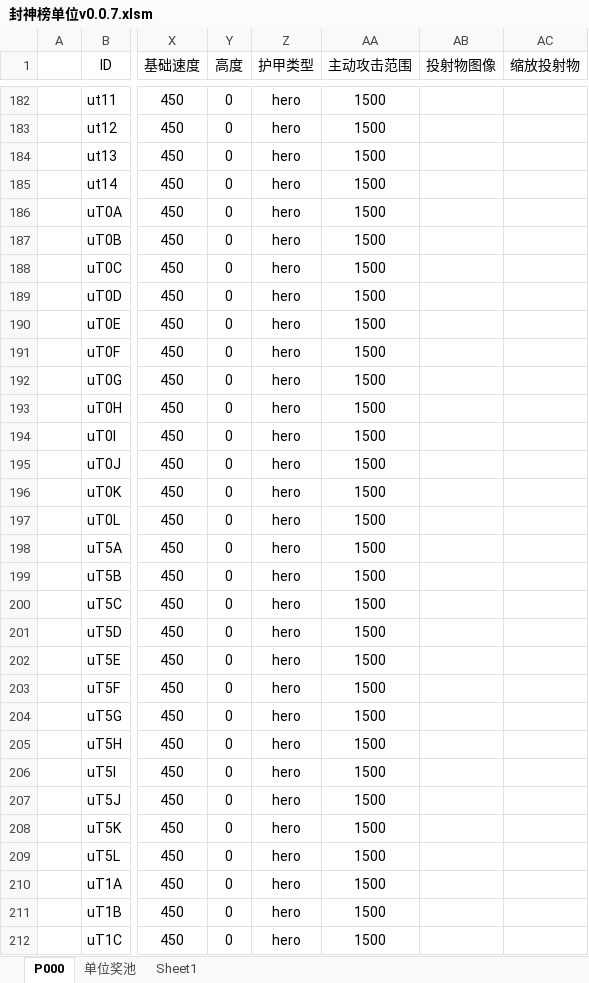
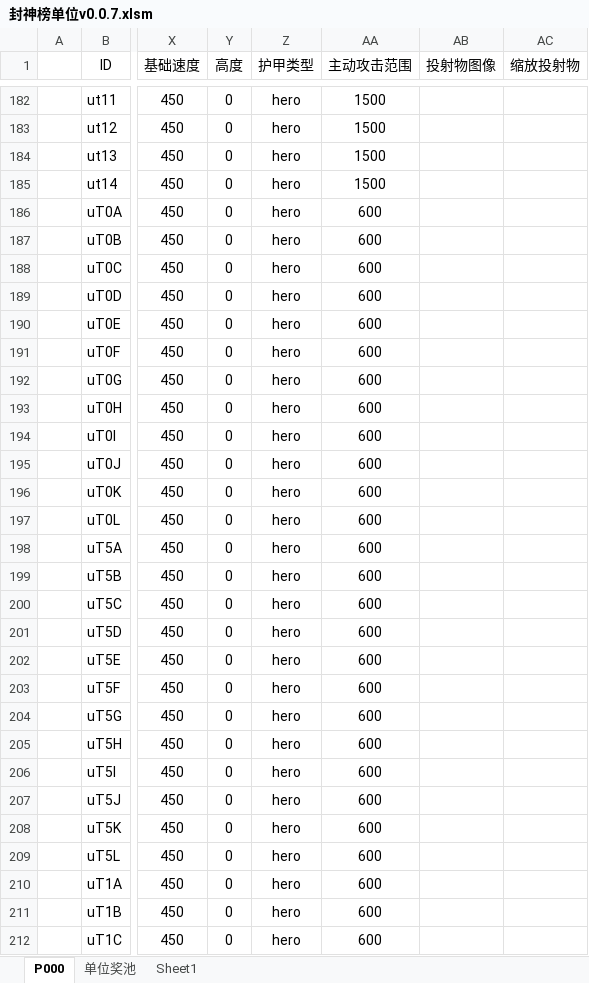
Before and after one commit to MageEgg/MageGame, an Excel workbook: 封神榜单位v0.0.7.xlsm, sheet P000, drawn as a sheet; only a part is shown, gaps mark what is left out; values as stored, in another font and other column widths than the file's, no borders; conditional formats not drawn; the diff covers the shown part only; the diff names each change by its address in the sheet, - before the commit and + after, or states it on an @@ line.

```diff
--- a/封神榜单位v0.0.7.xlsm (sheet P000)
+++ b/封神榜单位v0.0.7.xlsm (sheet P000)
-AA186:AA212 (主动攻击范围): 1500
+AA186:AA212 (主动攻击范围): 600
```
Also changed, not shown: 153 edited cells elsewhere in this sheet, 7 other files.
